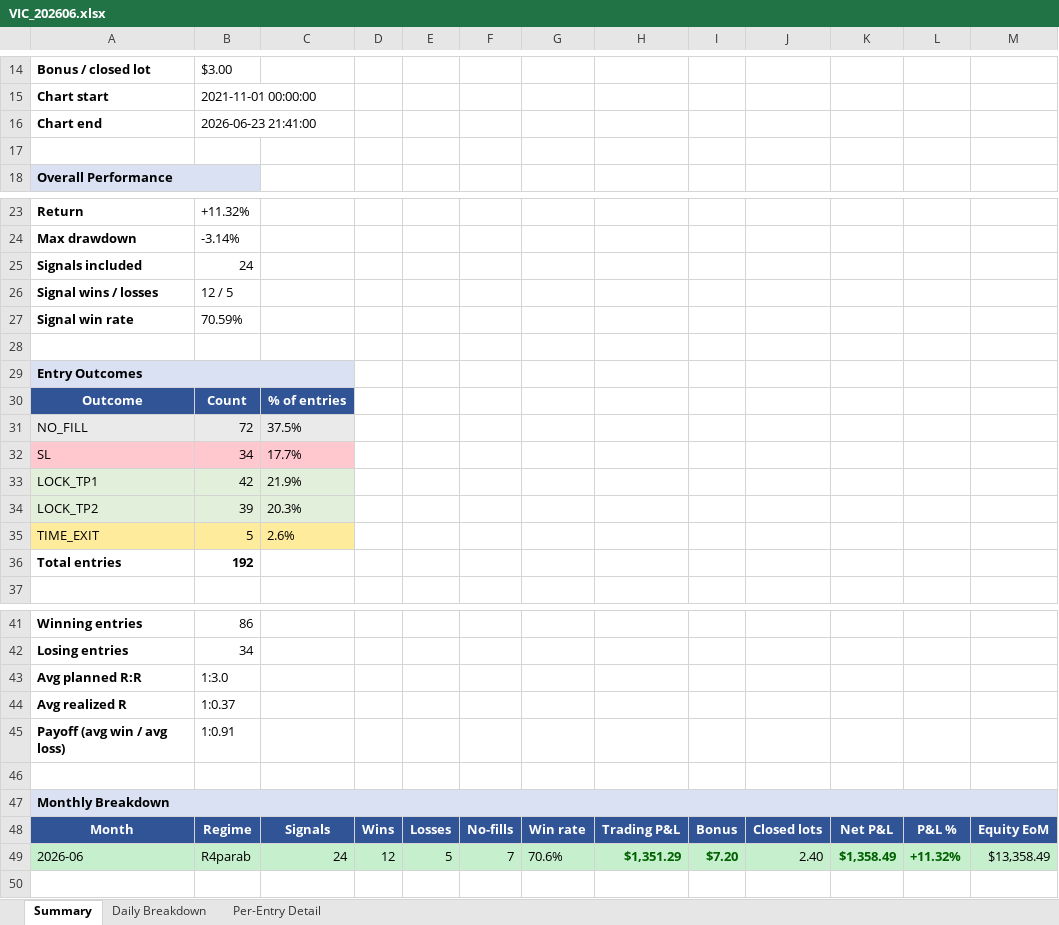
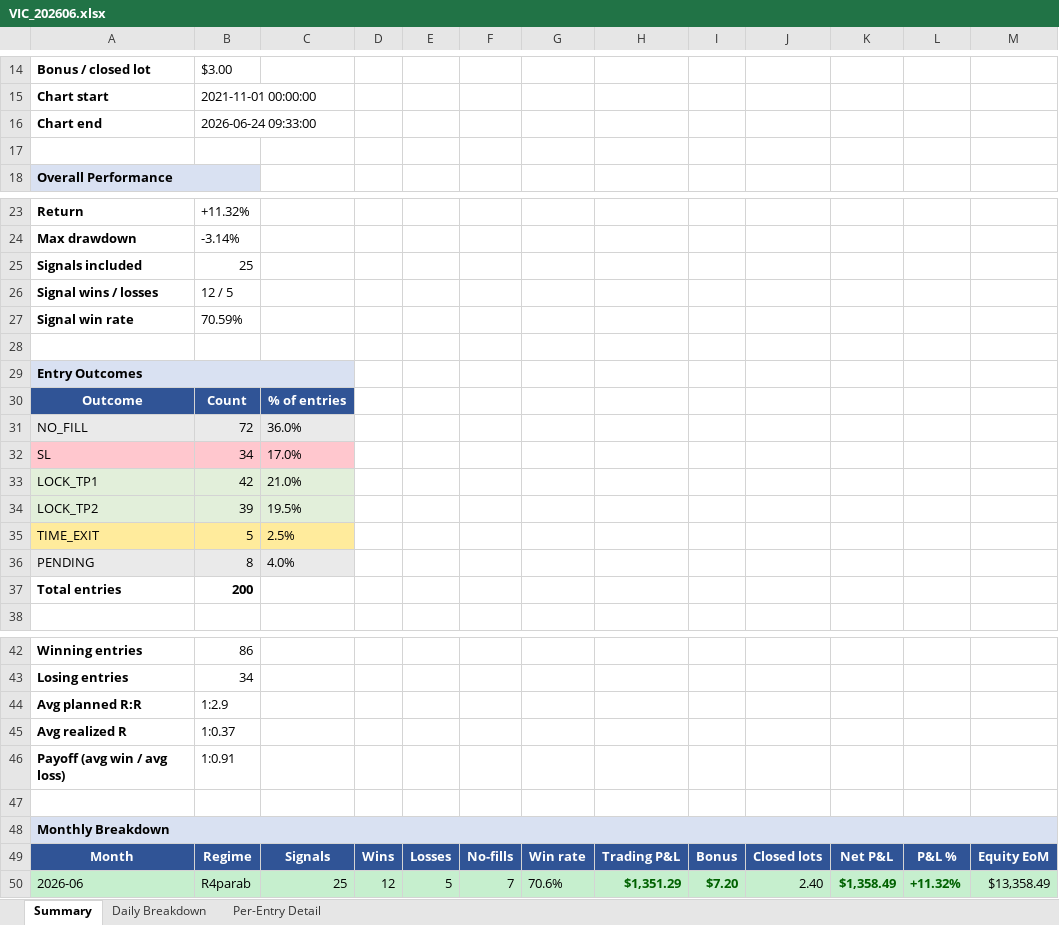
Before and after one commit to furqonajiy/gd-bt, an Excel workbook: reports/VIC_202606.xlsx, sheet Summary, drawn as a sheet; only a part is shown, gaps mark what is left out; values as stored, in another font and other column widths than the file's, no borders; addresses are those after the commit; the diff names each change by its address in the sheet, - before the commit and + after, or states it on an @@ line.

```diff
--- a/reports/VIC_202606.xlsx (sheet Summary)
+++ b/reports/VIC_202606.xlsx (sheet Summary)
-B16: 2026-06-23 21:41:00
+B16: 2026-06-24 09:33:00
-B25: 24
+B25: 25
-C31: 37.5%
+C31: 36.0%
-C32: 17.7%
+C32: 17.0%
-C33: 21.9%
+C33: 21.0%
-C34: 20.3%
+C34: 19.5%
-C35: 2.6%
+C35: 2.5%
+row 36: PENDING | 8 | 4.0%
-B37: 192
+B37: 200
-B44: 1:3.0
+B44: 1:2.9
-C50: 24
+C50: 25
```
Also changed, not shown: sheet Per-Entry Detail, sheet Daily Breakdown, reports/SQZ6_202606.xlsx, 3 other files.
